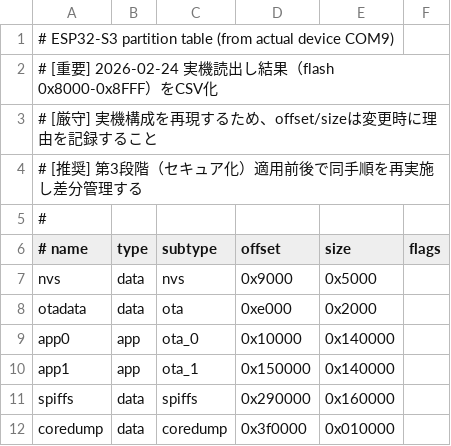
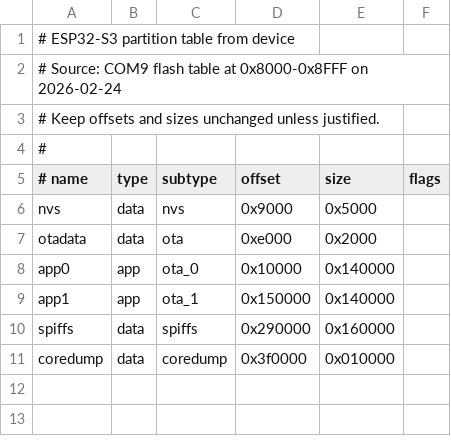
Before and after one commit to yutsuka123/learning_public, a CSV file: IoT/ESP32/partitions/esp32s3_from_device_16MB.csv, drawn as a sheet.

```diff
--- a/IoT/ESP32/partitions/esp32s3_from_device_16MB.csv
+++ b/IoT/ESP32/partitions/esp32s3_from_device_16MB.csv
@@ -1,5 +1,4 @@
-# ESP32-S3 partition table (from actual device COM9)
-# [重要] 2026-02-24 実機読出し結果（flash 0x8000-0x8FFF）をCSV化
-# [厳守] 実機構成を再現するため、offset/sizeは変更時に理由を記録すること
-# [推奨] 第3段階（セキュア化）適用前後で同手順を再実施し差分管理する
+# ESP32-S3 partition table from device
+# Source: COM9 flash table at 0x8000-0x8FFF on 2026-02-24
+# Keep offsets and sizes unchanged unless justified.
 #
```
Also changed, not shown: 2 other files.
